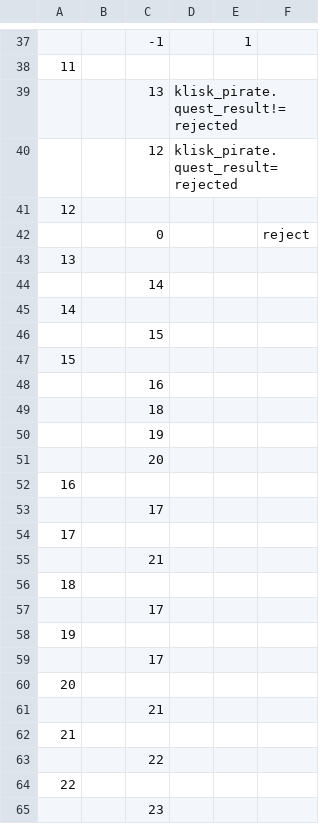
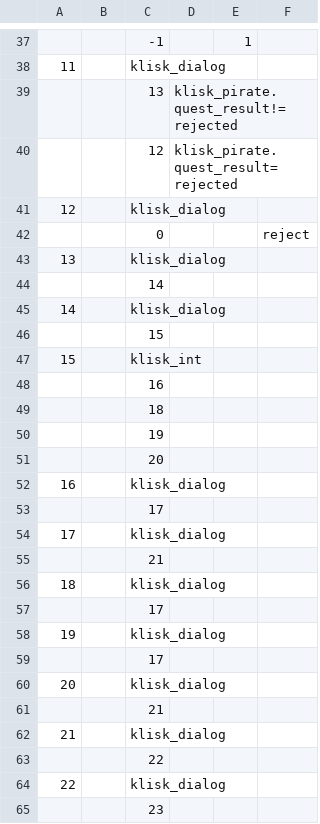
Before and after one commit to fyr77/aurora, a CSV file: doc/dialog sources/act2/warline/war1_explore/unity/war1_explore_unity_inside_eng.csv, drawn as a sheet; only a part is shown, gaps mark what is left out; the diff covers the shown part only.

```diff
--- a/doc/dialog sources/act2/warline/war1_explore/unity/war1_explore_unity_inside_eng.csv
+++ b/doc/dialog sources/act2/warline/war1_explore/unity/war1_explore_unity_inside_eng.csv
@@ -37,12 +37,12 @@
 ;;-1;;1;
-11;;;;;
+11;;klisk_dialog;;;
 ;;13;klisk_pirate.quest_result!=rejected;;
 ;;12;klisk_pirate.quest_result=rejected;;
-12;;;;;
+12;;klisk_dialog;;;
 ;;0;;;reject
-13;;;;;
+13;;klisk_dialog;;;
 ;;14;;;
-14;;;;;
+14;;klisk_dialog;;;
 ;;15;;;
-15;;;;;
+15;;klisk_int;;;
 ;;16;;;
@@ -51,15 +51,15 @@
 ;;20;;;
-16;;;;;
+16;;klisk_dialog;;;
 ;;17;;;
-17;;;;;
+17;;klisk_dialog;;;
 ;;21;;;
-18;;;;;
+18;;klisk_dialog;;;
 ;;17;;;
-19;;;;;
+19;;klisk_dialog;;;
 ;;17;;;
-20;;;;;
+20;;klisk_dialog;;;
 ;;21;;;
-21;;;;;
+21;;klisk_dialog;;;
 ;;22;;;
-22;;;;;
+22;;klisk_dialog;;;
 ;;23;;;
```
Also changed, not shown: 47 edited cells elsewhere in this file, doc/dialog sources/act2/warline/war1_explore/unity/war1_explore_unity_inside.csv, 2 other files.
